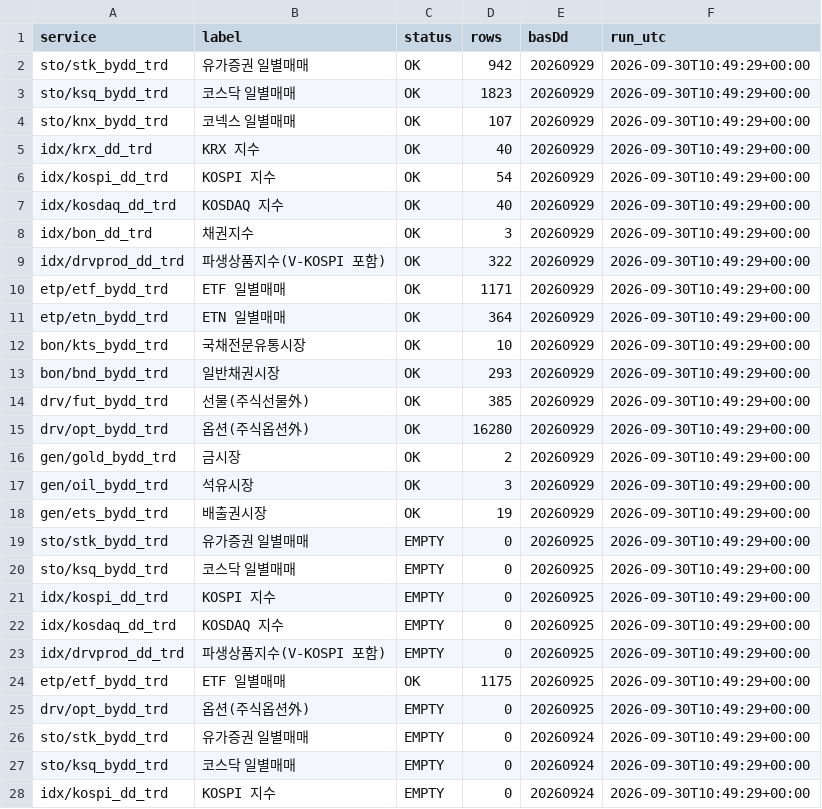
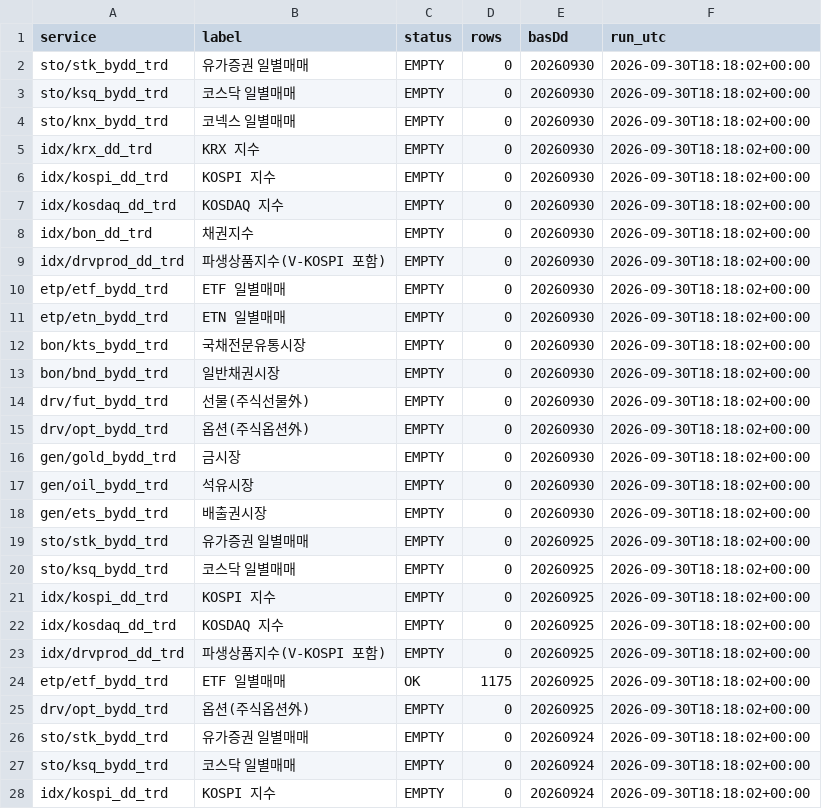
Before and after one commit to Leelll1/Screen, a CSV file: results/krx/status.csv, drawn as a sheet; only a part is shown; the diff covers the shown part only.

```diff
--- a/results/krx/status.csv
+++ b/results/krx/status.csv
@@ -1,28 +1,28 @@
 service,label,status,rows,basDd,run_utc
-sto/stk_bydd_trd,유가증권 일별매매,OK,942,20260929,2026-09-30T10:49:29+00:00
-sto/ksq_bydd_trd,코스닥 일별매매,OK,1823,20260929,2026-09-30T10:49:29+00:00
-sto/knx_bydd_trd,코넥스 일별매매,OK,107,20260929,2026-09-30T10:49:29+00:00
-idx/krx_dd_trd,KRX 지수,OK,40,20260929,2026-09-30T10:49:29+00:00
-idx/kospi_dd_trd,KOSPI 지수,OK,54,20260929,2026-09-30T10:49:29+00:00
-idx/kosdaq_dd_trd,KOSDAQ 지수,OK,40,20260929,2026-09-30T10:49:29+00:00
-idx/bon_dd_trd,채권지수,OK,3,20260929,2026-09-30T10:49:29+00:00
-idx/drvprod_dd_trd,파생상품지수(V-KOSPI 포함),OK,322,20260929,2026-09-30T10:49:29+00:00
-etp/etf_bydd_trd,ETF 일별매매,OK,1171,20260929,2026-09-30T10:49:29+00:00
-etp/etn_bydd_trd,ETN 일별매매,OK,364,20260929,2026-09-30T10:49:29+00:00
-bon/kts_bydd_trd,국채전문유통시장,OK,10,20260929,2026-09-30T10:49:29+00:00
-bon/bnd_bydd_trd,일반채권시장,OK,293,20260929,2026-09-30T10:49:29+00:00
-drv/fut_bydd_trd,선물(주식선물外),OK,385,20260929,2026-09-30T10:49:29+00:00
-drv/opt_bydd_trd,옵션(주식옵션外),OK,16280,20260929,2026-09-30T10:49:29+00:00
-gen/gold_bydd_trd,금시장,OK,2,20260929,2026-09-30T10:49:29+00:00
-gen/oil_bydd_trd,석유시장,OK,3,20260929,2026-09-30T10:49:29+00:00
-gen/ets_bydd_trd,배출권시장,OK,19,20260929,2026-09-30T10:49:29+00:00
-sto/stk_bydd_trd,유가증권 일별매매,EMPTY,0,20260925,2026-09-30T10:49:29+00:00
-sto/ksq_bydd_trd,코스닥 일별매매,EMPTY,0,20260925,2026-09-30T10:49:29+00:00
-idx/kospi_dd_trd,KOSPI 지수,EMPTY,0,20260925,2026-09-30T10:49:29+00:00
-idx/kosdaq_dd_trd,KOSDAQ 지수,EMPTY,0,20260925,2026-09-30T10:49:29+00:00
-idx/drvprod_dd_trd,파생상품지수(V-KOSPI 포함),EMPTY,0,20260925,2026-09-30T10:49:29+00:00
-etp/etf_bydd_trd,ETF 일별매매,OK,1175,20260925,2026-09-30T10:49:29+00:00
-drv/opt_bydd_trd,옵션(주식옵션外),EMPTY,0,20260925,2026-09-30T10:49:29+00:00
-sto/stk_bydd_trd,유가증권 일별매매,EMPTY,0,20260924,2026-09-30T10:49:29+00:00
-sto/ksq_bydd_trd,코스닥 일별매매,EMPTY,0,20260924,2026-09-30T10:49:29+00:00
-idx/kospi_dd_trd,KOSPI 지수,EMPTY,0,20260924,2026-09-30T10:49:29+00:00
+sto/stk_bydd_trd,유가증권 일별매매,EMPTY,0,20260930,2026-09-30T18:18:02+00:00
+sto/ksq_bydd_trd,코스닥 일별매매,EMPTY,0,20260930,2026-09-30T18:18:02+00:00
+sto/knx_bydd_trd,코넥스 일별매매,EMPTY,0,20260930,2026-09-30T18:18:02+00:00
+idx/krx_dd_trd,KRX 지수,EMPTY,0,20260930,2026-09-30T18:18:02+00:00
+idx/kospi_dd_trd,KOSPI 지수,EMPTY,0,20260930,2026-09-30T18:18:02+00:00
+idx/kosdaq_dd_trd,KOSDAQ 지수,EMPTY,0,20260930,2026-09-30T18:18:02+00:00
+idx/bon_dd_trd,채권지수,EMPTY,0,20260930,2026-09-30T18:18:02+00:00
+idx/drvprod_dd_trd,파생상품지수(V-KOSPI 포함),EMPTY,0,20260930,2026-09-30T18:18:02+00:00
+etp/etf_bydd_trd,ETF 일별매매,EMPTY,0,20260930,2026-09-30T18:18:02+00:00
+etp/etn_bydd_trd,ETN 일별매매,EMPTY,0,20260930,2026-09-30T18:18:02+00:00
+bon/kts_bydd_trd,국채전문유통시장,EMPTY,0,20260930,2026-09-30T18:18:02+00:00
+bon/bnd_bydd_trd,일반채권시장,EMPTY,0,20260930,2026-09-30T18:18:02+00:00
+drv/fut_bydd_trd,선물(주식선물外),EMPTY,0,20260930,2026-09-30T18:18:02+00:00
+drv/opt_bydd_trd,옵션(주식옵션外),EMPTY,0,20260930,2026-09-30T18:18:02+00:00
+gen/gold_bydd_trd,금시장,EMPTY,0,20260930,2026-09-30T18:18:02+00:00
+gen/oil_bydd_trd,석유시장,EMPTY,0,20260930,2026-09-30T18:18:02+00:00
+gen/ets_bydd_trd,배출권시장,EMPTY,0,20260930,2026-09-30T18:18:02+00:00
+sto/stk_bydd_trd,유가증권 일별매매,EMPTY,0,20260925,2026-09-30T18:18:02+00:00
+sto/ksq_bydd_trd,코스닥 일별매매,EMPTY,0,20260925,2026-09-30T18:18:02+00:00
+idx/kospi_dd_trd,KOSPI 지수,EMPTY,0,20260925,2026-09-30T18:18:02+00:00
+idx/kosdaq_dd_trd,KOSDAQ 지수,EMPTY,0,20260925,2026-09-30T18:18:02+00:00
+idx/drvprod_dd_trd,파생상품지수(V-KOSPI 포함),EMPTY,0,20260925,2026-09-30T18:18:02+00:00
+etp/etf_bydd_trd,ETF 일별매매,OK,1175,20260925,2026-09-30T18:18:02+00:00
+drv/opt_bydd_trd,옵션(주식옵션外),EMPTY,0,20260925,2026-09-30T18:18:02+00:00
+sto/stk_bydd_trd,유가증권 일별매매,EMPTY,0,20260924,2026-09-30T18:18:02+00:00
+sto/ksq_bydd_trd,코스닥 일별매매,EMPTY,0,20260924,2026-09-30T18:18:02+00:00
+idx/kospi_dd_trd,KOSPI 지수,EMPTY,0,20260924,2026-09-30T18:18:02+00:00
```
Also changed, not shown: 25 edited cells elsewhere in this file, results/_meta/source_health_202609.csv, results/fss/status.csv, 3 other files.
